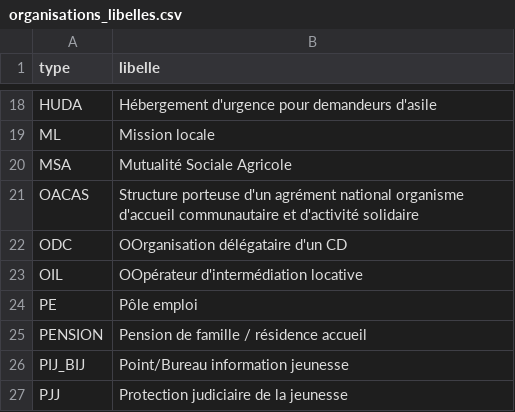
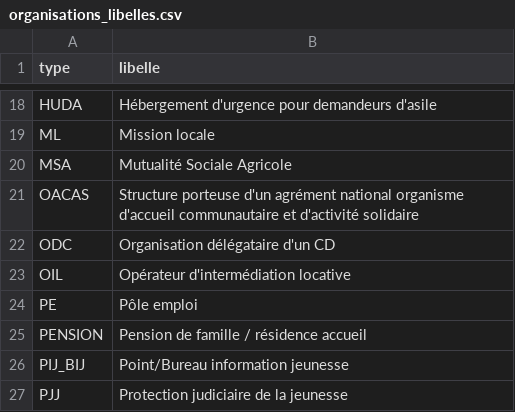
Before and after one commit to gip-inclusion/pilotage-airflow, a CSV file: dbt/seeds/prescripteurs_habilites/organisations_libelles.csv, drawn as a sheet; only a part is shown, gaps mark what is left out.

Commit message:
minor typo in organisations libelles

```diff
--- a/dbt/seeds/prescripteurs_habilites/organisations_libelles.csv
+++ b/dbt/seeds/prescripteurs_habilites/organisations_libelles.csv
@@ -21,4 +21,4 @@ MSA,Mutualité Sociale Agricole
 OACAS,Structure porteuse d'un agrément national organisme d'accueil communautaire et d'activité solidaire
-ODC,OOrganisation délégataire d'un CD
-OIL,OOpérateur d'intermédiation locative
+ODC,Organisation délégataire d'un CD
+OIL,Opérateur d'intermédiation locative
 PE,Pôle emploi
```
